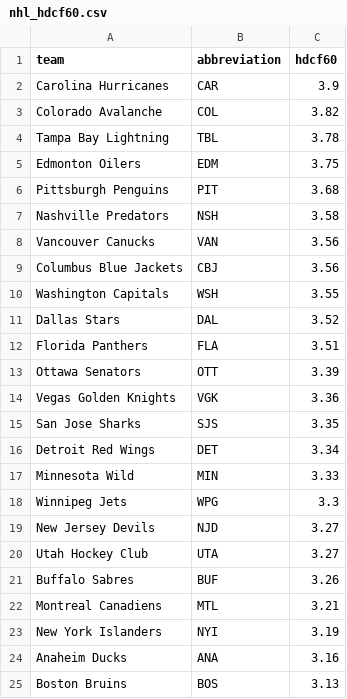
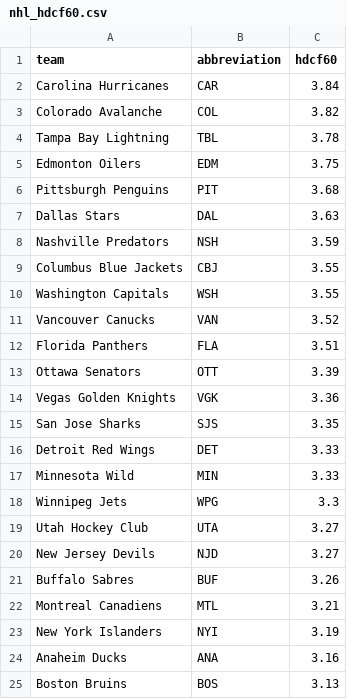
Before and after one commit to ceddto100/Kelly-s-Criterion-calculator, a CSV file: frontend/public/stats/nhl/nhl_hdcf60.csv, drawn as a sheet; only a part is shown; the diff covers the shown part only.

```diff
--- a/frontend/public/stats/nhl/nhl_hdcf60.csv
+++ b/frontend/public/stats/nhl/nhl_hdcf60.csv
@@ -2 +2 @@ team,abbreviation,hdcf60
-Carolina Hurricanes,CAR,3.9
+"Carolina Hurricanes","CAR",3.84
@@ -7,3 +7,3 @@ Pittsburgh Penguins,PIT,3.68
-Nashville Predators,NSH,3.58
-Vancouver Canucks,VAN,3.56
-Columbus Blue Jackets,CBJ,3.56
+"Dallas Stars","DAL",3.63
+"Nashville Predators","NSH",3.59
+"Columbus Blue Jackets","CBJ",3.55
@@ -11 +11 @@ Washington Capitals,WSH,3.55
-Dallas Stars,DAL,3.52
+"Vancouver Canucks","VAN",3.52
@@ -16 +16 @@ San Jose Sharks,SJS,3.35
-Detroit Red Wings,DET,3.34
+"Detroit Red Wings","DET",3.33
@@ -18,0 +19 @@ Winnipeg Jets,WPG,3.3
+"Utah Hockey Club","UTA",3.27
@@ -20 +20,0 @@ New Jersey Devils,NJD,3.27
-Utah Hockey Club,UTA,3.27
```
Also changed, not shown: 5 edited cells elsewhere in this file, frontend/public/stats/nfl/nfl_allowed.csv, frontend/public/stats/nfl/nfl_def_yards.csv, 35 other files.
